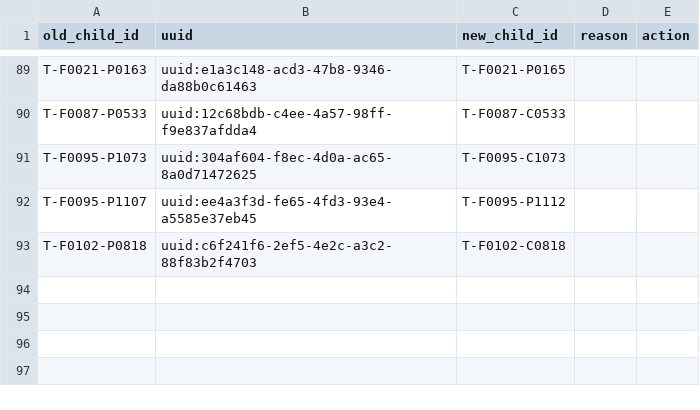
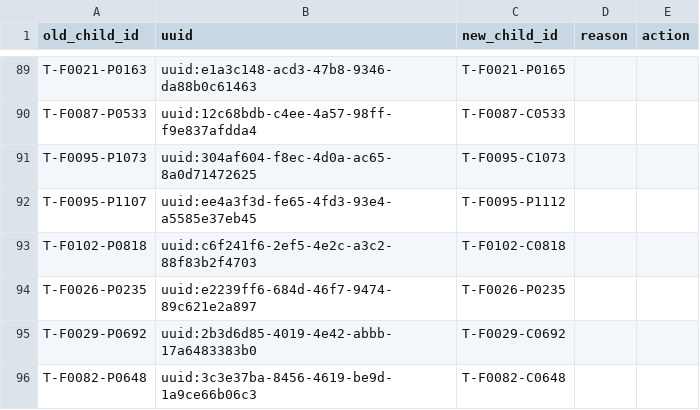
Before and after one commit to SwissTPH/timci, a CSV file: inst/extdata/cleaning/day0_duplicate_correction_tanzania.csv, drawn as a sheet; only a part is shown, gaps mark what is left out; the diff names each change by its address in the sheet, - before the commit and + after, or states it on an @@ line.

Commit message:
Update day0_duplicate_correction_tanzania.csv

```diff
--- a/inst/extdata/cleaning/day0_duplicate_correction_tanzania.csv
+++ b/inst/extdata/cleaning/day0_duplicate_correction_tanzania.csv
+row 94: T-F0026-P0235 | uuid:e2239ff6-684d-46f7-9474-89c621e2a897 | T-F0026-P0235
+row 95: T-F0029-P0692 | uuid:2b3d6d85-4019-4e42-abbb-17a6483383b0 | T-F0029-C0692
+row 96: T-F0082-P0648 | uuid:3c3e37ba-8456-4619-be9d-1a9ce66b06c3 | T-F0082-C0648
```
